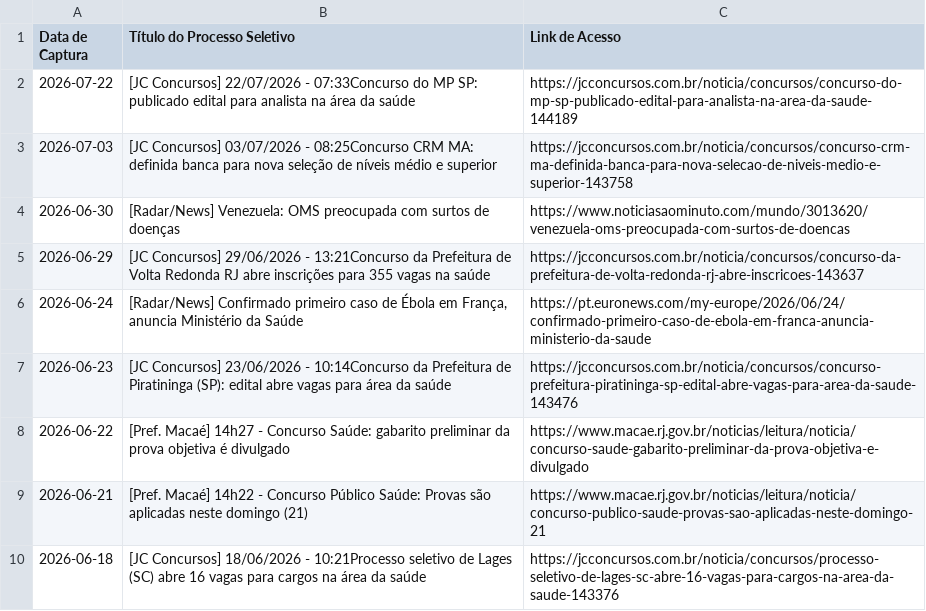
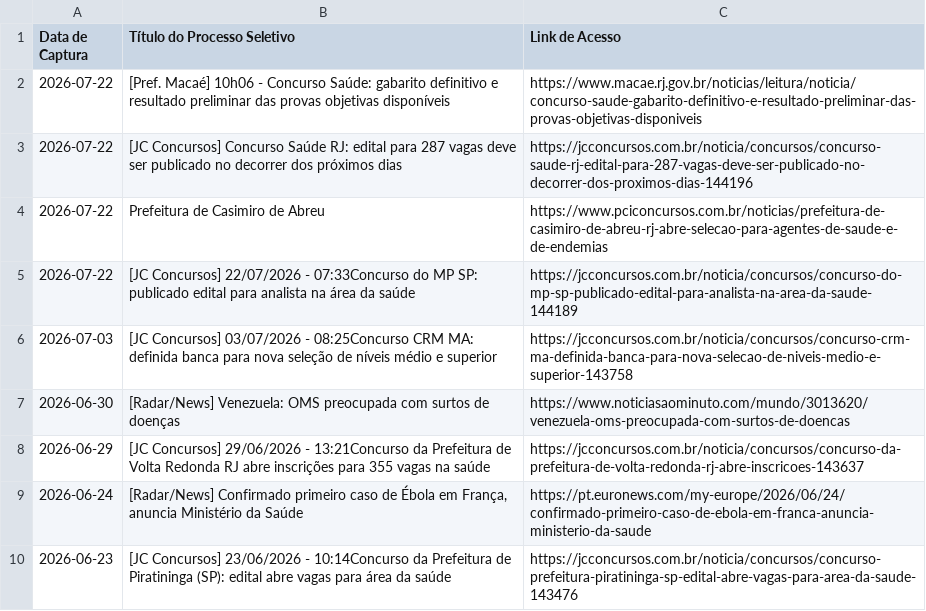
Before and after one commit to FredECI/med-alert, a CSV file: vagas_abertas.csv, drawn as a sheet; only a part is shown; the shorter side is filled out with more unchanged rows.

```diff
--- a/vagas_abertas.csv
+++ b/vagas_abertas.csv
@@ -1,2 +1,5 @@
 Data de Captura;Título do Processo Seletivo;Link de Acesso
+2026-07-22;[Pref. Macaé] 10h06 - Concurso Saúde: gabarito definitivo e resultado preliminar das provas objetivas disponíveis;https://www.macae.rj.gov.br/noticias/leitura/noticia/concurso-saude-gabarito-definitivo-e-resultado-preliminar-das-provas-objetivas-disponiveis
+2026-07-22;[JC Concursos] Concurso Saúde RJ: edital para 287 vagas deve ser publicado no decorrer dos próximos dias;https://jcconcursos.com.br/noticia/concursos/concurso-saude-rj-edital-para-287-vagas-deve-ser-publicado-no-decorrer-dos-proximos-dias-144196
+2026-07-22;Prefeitura de Casimiro de Abreu;https://www.pciconcursos.com.br/noticias/prefeitura-de-casimiro-de-abreu-rj-abre-selecao-para-agentes-de-saude-e-de-endemias
 2026-07-22;[JC Concursos] 22/07/2026 - 07:33Concurso do MP SP: publicado edital para analista na área da saúde;https://jcconcursos.com.br/noticia/concursos/concurso-do-mp-sp-publicado-edital-para-analista-na-area-da-saude-144189
```
Also changed, not shown: 2 other files.
